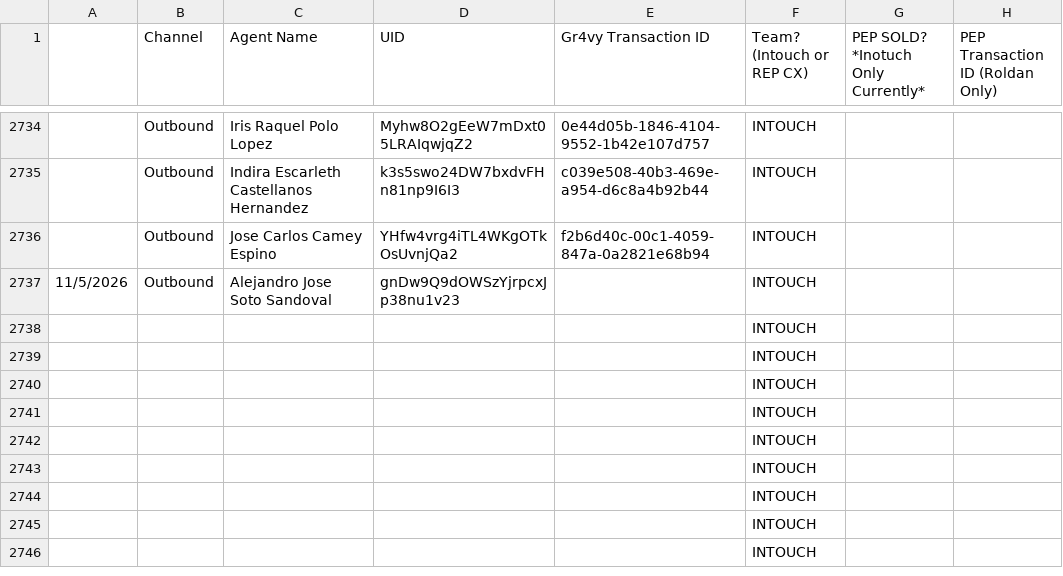
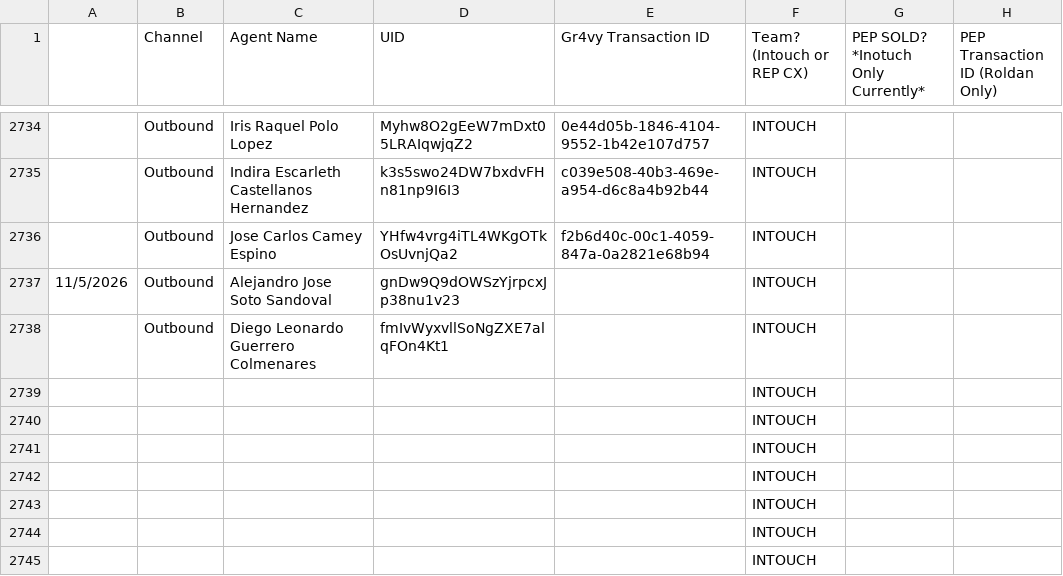
Before and after one commit to joshuawagner-create/leaderboard-data, a CSV file: data.csv, drawn as a sheet; only a part is shown, gaps mark what is left out; the shorter side is filled out with more unchanged rows.

Commit message:
Update leaderboard data 2026-11-05T17:09:06.692Z

```diff
--- a/data.csv
+++ b/data.csv
@@ -2737,3 +2737,3 @@
 11/5/2026,Outbound,Alejandro Jose Soto Sandoval,gnDw9Q9dOWSzYjrpcxJp38nu1v23,,INTOUCH,,
-,,,,,INTOUCH,,
+,Outbound,Diego Leonardo Guerrero Colmenares,fmIvWyxvllSoNgZXE7alqFOn4Kt1,,INTOUCH,,
 ,,,,,INTOUCH,,
```
